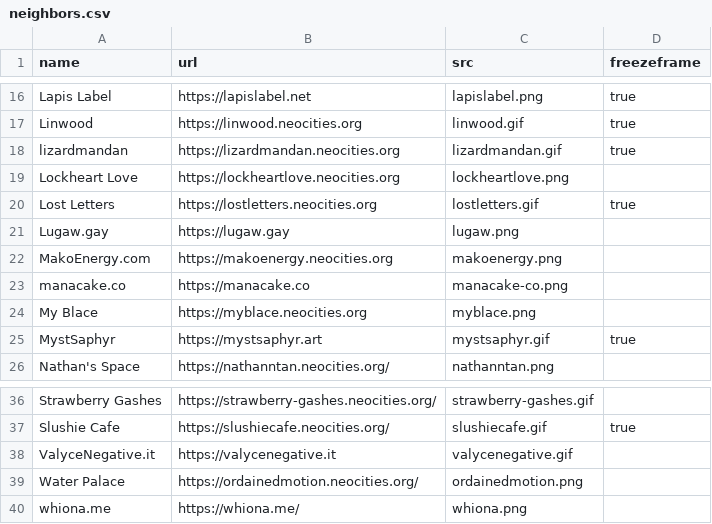
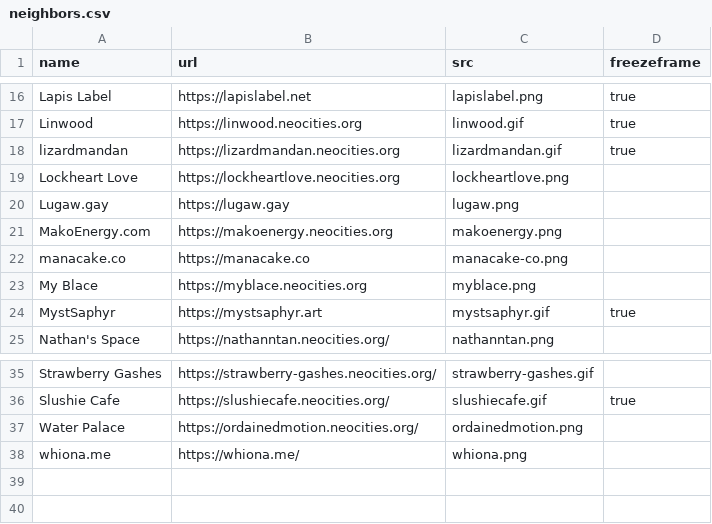
Before and after one commit to bechnokid/11ty-neocities, a CSV file: src/_data/outgoing/links/neighbors.csv, drawn as a sheet; only a part is shown, gaps mark what is left out.

```diff
--- a/src/_data/outgoing/links/neighbors.csv
+++ b/src/_data/outgoing/links/neighbors.csv
@@ -19,3 +19,2 @@ lizardmandan|https://lizardmandan.neocities.org|lizardmandan.gif|true
 Lockheart Love|https://lockheartlove.neocities.org|lockheartlove.png
-Lost Letters|https://lostletters.neocities.org|lostletters.gif|true
 Lugaw.gay|https://lugaw.gay|lugaw.png
@@ -37,3 +36,2 @@ Strawberry Gashes|https://strawberry-gashes.neocities.org/|strawberry-gashes.gif
 Slushie Cafe|https://slushiecafe.neocities.org/|slushiecafe.gif|true
-ValyceNegative.it|https://valycenegative.it|valycenegative.gif
 Water Palace|https://ordainedmotion.neocities.org/|ordainedmotion.png
```
Also changed, not shown: src/_data/outgoing/links/cool_sites.csv, 15 other files.
